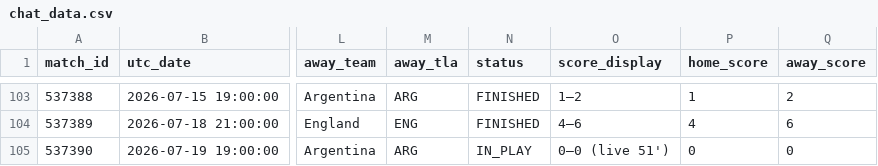
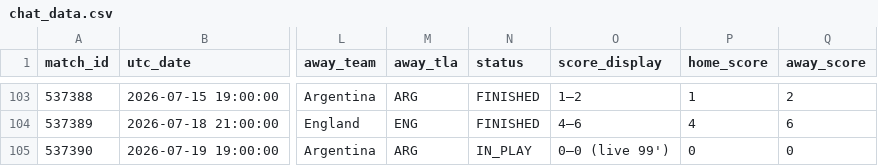
Before and after one commit to smach/worldcup26, a CSV file: data/chat_data.csv, drawn as a sheet; only a part is shown, gaps mark what is left out; the diff names each change by its address in the sheet, - before the commit and + after, or states it on an @@ line.

```diff
--- a/data/chat_data.csv
+++ b/data/chat_data.csv
-O105 (score_display): 0–0 (live 51')
+O105 (score_display): 0–0 (live 99')
```
Also changed, not shown: 6 other files.
